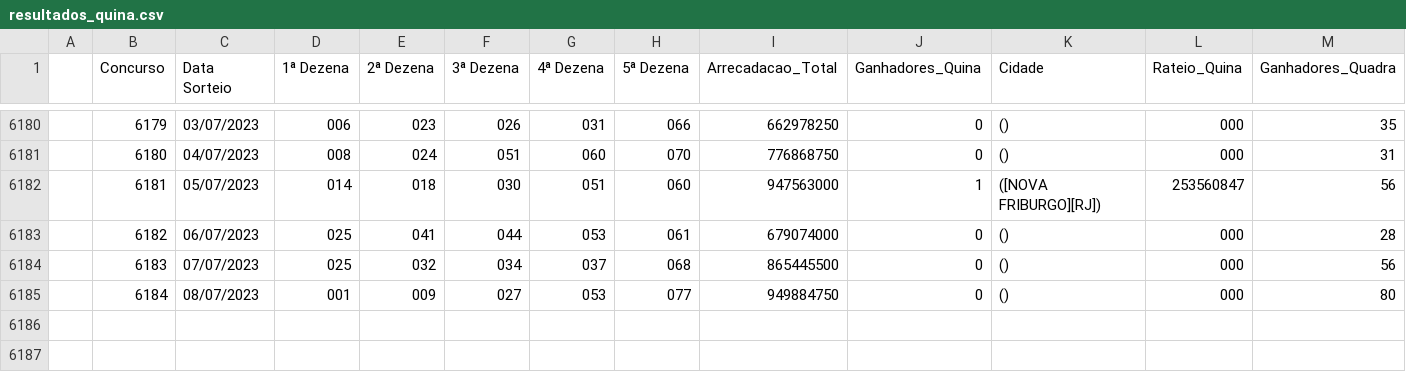
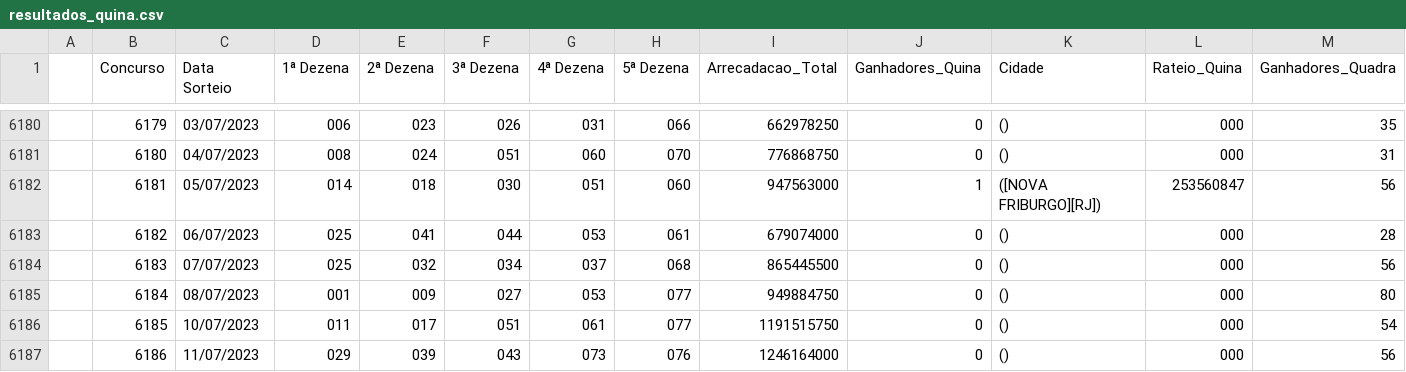
Before and after one commit to aliastec/loterias-caixa-resultados, a CSV file: resultados_quina.csv, drawn as a sheet; only a part is shown, gaps mark what is left out; rows hold the shown columns only; the diff names each change by its address in the sheet, - before the commit and + after, or states it on an @@ line.

Commit message:
Results for 2023-07-12

```diff
--- a/resultados_quina.csv
+++ b/resultados_quina.csv
+row 6186:  | 6185 | 10/07/2023 | 011 | 017 | 051 | 061 | 077 | 1191515750 | 0 | () | 000 | 54
+row 6187:  | 6186 | 11/07/2023 | 029 | 039 | 043 | 073 | 076 | 1246164000 | 0 | () | 000 | 56
```
Also changed, not shown: resultados_dia_de_sorte.csv, resultados_dupla_sena.csv, 1 other file.
